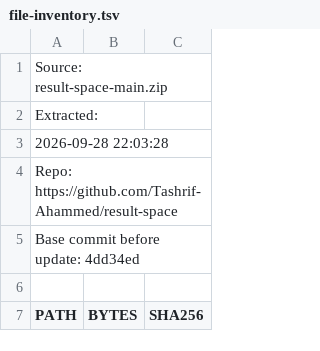
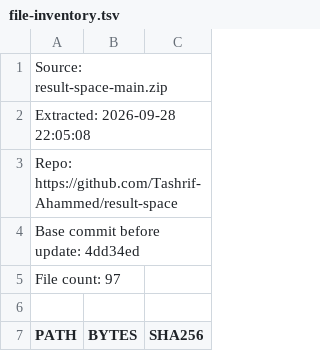
Before and after one commit to Tashrif-Ahammed/result-space, a TSV file: data/file-inventory.tsv, drawn as a sheet; only a part is shown.

Commit message:
docs: correct zip file count in inventory and documentation
The zip contains 97 files, not 98. The generated inventory header had split
the "Extracted:" line, so the body count looked like 98.

Also adds the explicit "File count: 97" line to the inventory header.

```diff
--- a/data/file-inventory.tsv
+++ b/data/file-inventory.tsv
@@ -1,6 +1,6 @@
 Source: result-space-main.zip
-Extracted:
-2026-09-28 22:03:28
+Extracted: 2026-09-28 22:05:08
 Repo: https://github.com/Tashrif-Ahammed/result-space
 Base commit before update: 4dd34ed
+File count: 97
 
```
Also changed, not shown: 2 other files.
